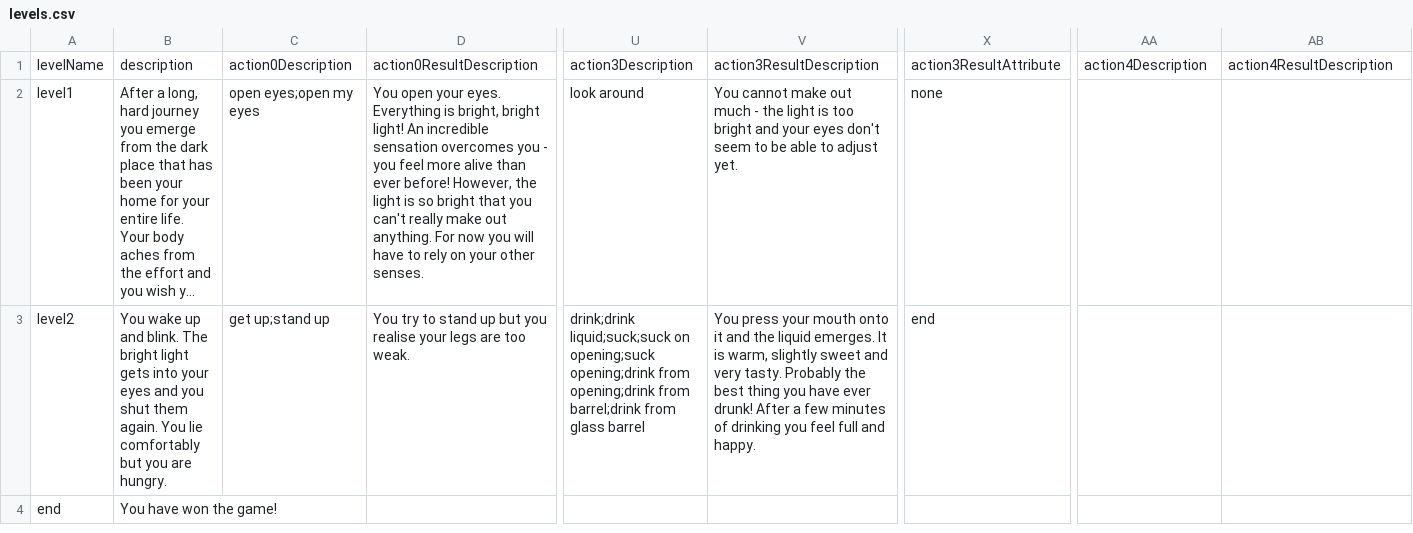
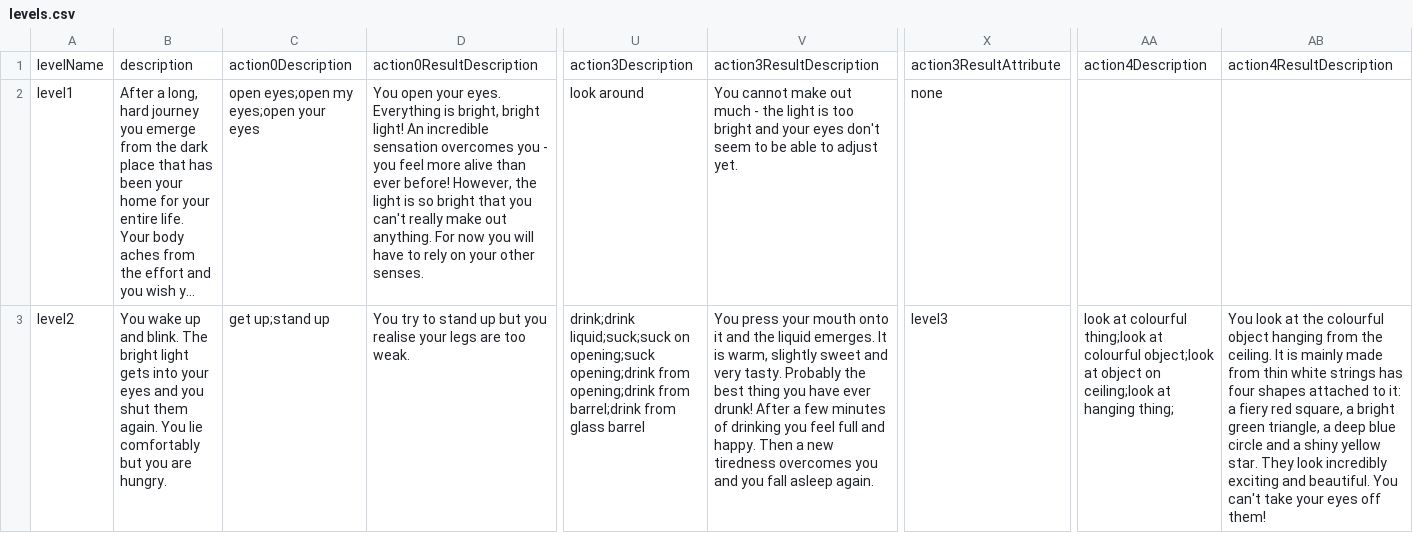
Before and after one commit to jonas-diete/text-adventure, a CSV file: TextAdventure/levels.csv, drawn as a sheet; only a part is shown, gaps mark what is left out; the shorter side is filled out with more unchanged rows; long unchanged cells end in …; the diff covers the shown part only; the diff names each change by its address in the sheet, - before the commit and + after, or states it on an @@ line.

Commit message:
added level3

```diff
--- a/TextAdventure/levels.csv
+++ b/TextAdventure/levels.csv
-C2: open eyes;open my eyes
+C2: open eyes;open my eyes;open your eyes
-V3: …and happy.
+V3: …and happy. Then a new tiredness overcomes you and you fall asleep again.
-X3: end
+X3: level3
-AA3: (empty)
+AA3: look at colourful thing;look at colourful object;look at object on ceiling;look at hanging thing;
-AB3: (empty)
+AB3: You look at the colourful object hanging from the ceiling. It is mainly made from thin white strings has four shapes attached to it: a fiery red square, a bright green triangle, a deep blue circle and a shiny yellow star. They look incredibly exciting and beautiful. You can't take your eyes off them!
```
Also changed, not shown: 1 added row elsewhere in this file.
